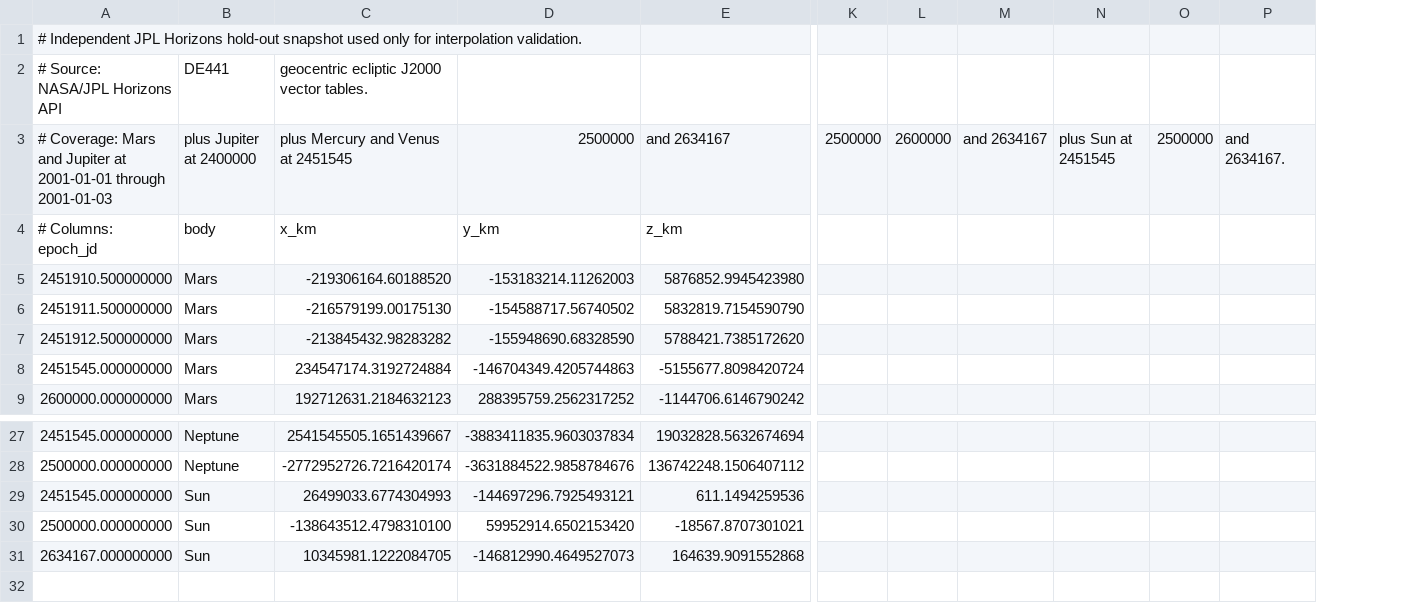
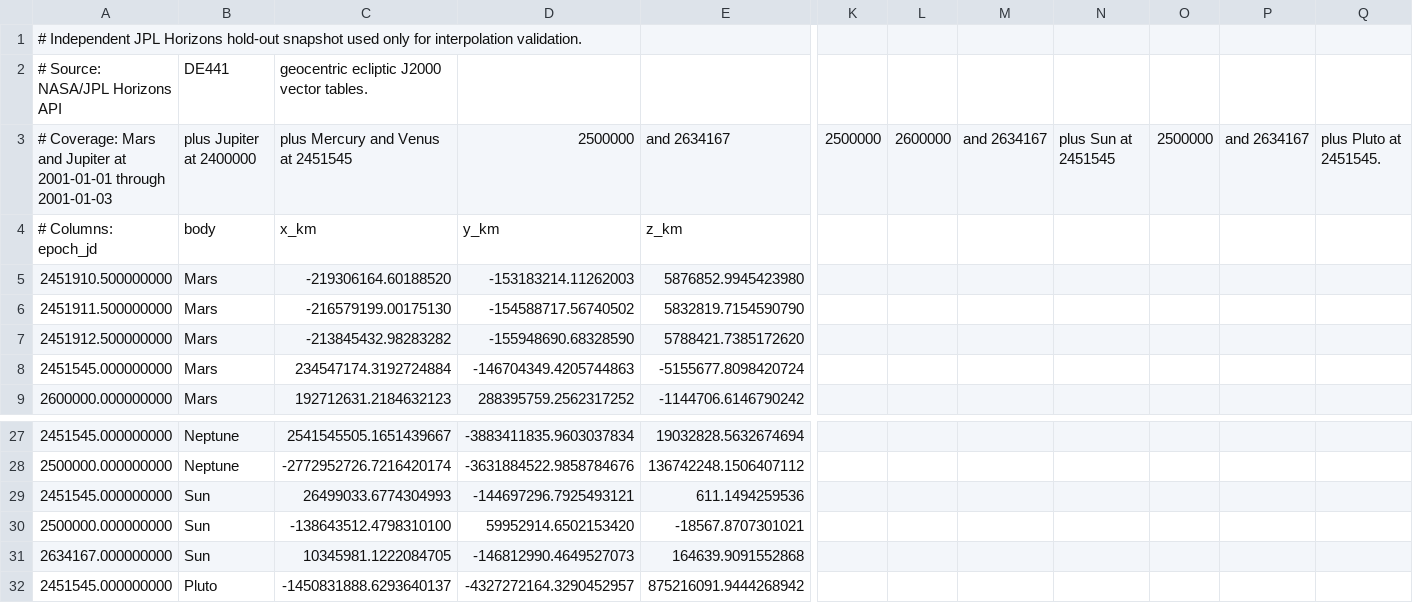
Before and after one commit to rahulmutt/pleiades, a CSV file: crates/pleiades-jpl/data/independent_holdout_snapshot.csv, drawn as a sheet; only a part is shown, gaps mark what is left out; removed rows and columns are numbered as before the commit, all else as after; rows hold the shown columns only; the diff names each change by its address in the sheet, - before the commit and + after, or states it on an @@ line.

Commit message:
Expand JPL hold-out corpus with Pluto sample

```diff
--- a/crates/pleiades-jpl/data/independent_holdout_snapshot.csv
+++ b/crates/pleiades-jpl/data/independent_holdout_snapshot.csv
-column P, row 3: and 2634167.
+column P, row 3: and 2634167
+column Q, row 3: plus Pluto at 2451545.
+row 32: 2451545.000000000 | Pluto | -1450831888.6293640137 | -4327272164.3290452957 | 875216091.9444268942
```
Also changed, not shown: 3 other files.
